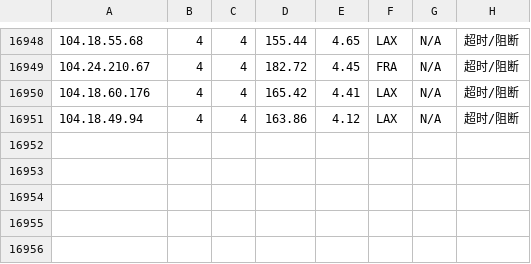
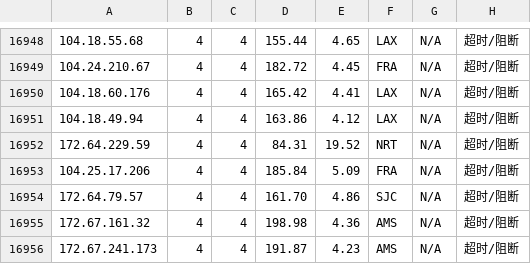
Before and after one commit to sodardyjiber/cfst-ubuntu9, a CSV file: result_with_location.csv, drawn as a sheet; only a part is shown, gaps mark what is left out; the diff names each change by its address in the sheet, - before the commit and + after, or states it on an @@ line.

```diff
--- a/result_with_location.csv
+++ b/result_with_location.csv
+row 16952: 172.64.229.59 | 4 | 4 | 84.31 | 19.52 | NRT | N/A | 超时/阻断
+row 16953: 104.25.17.206 | 4 | 4 | 185.84 | 5.09 | FRA | N/A | 超时/阻断
+row 16954: 172.64.79.57 | 4 | 4 | 161.70 | 4.86 | SJC | N/A | 超时/阻断
+row 16955: 172.67.161.32 | 4 | 4 | 198.98 | 4.36 | AMS | N/A | 超时/阻断
+row 16956: 172.67.241.173 | 4 | 4 | 191.87 | 4.23 | AMS | N/A | 超时/阻断
```
Also changed, not shown: result.csv, 1 other file.
